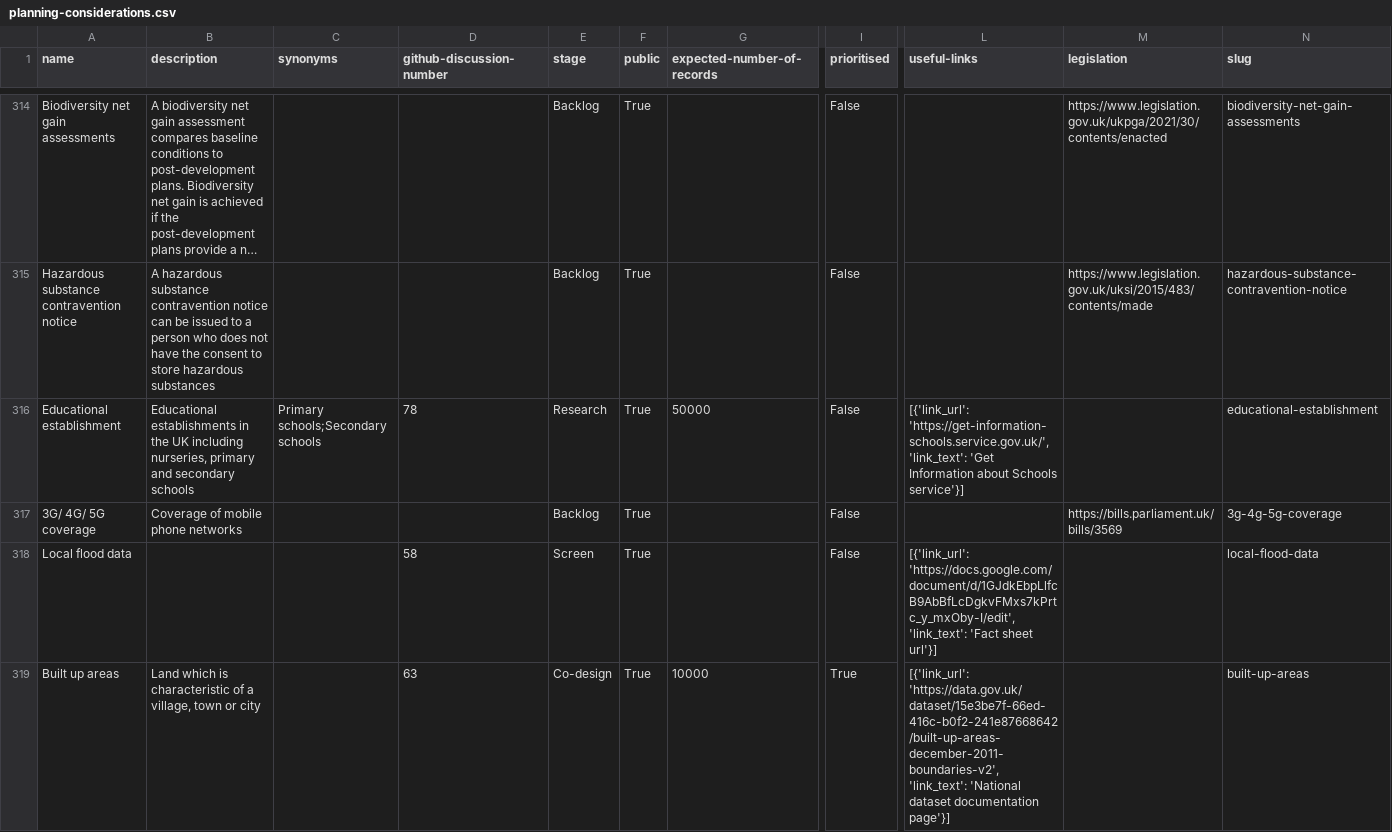
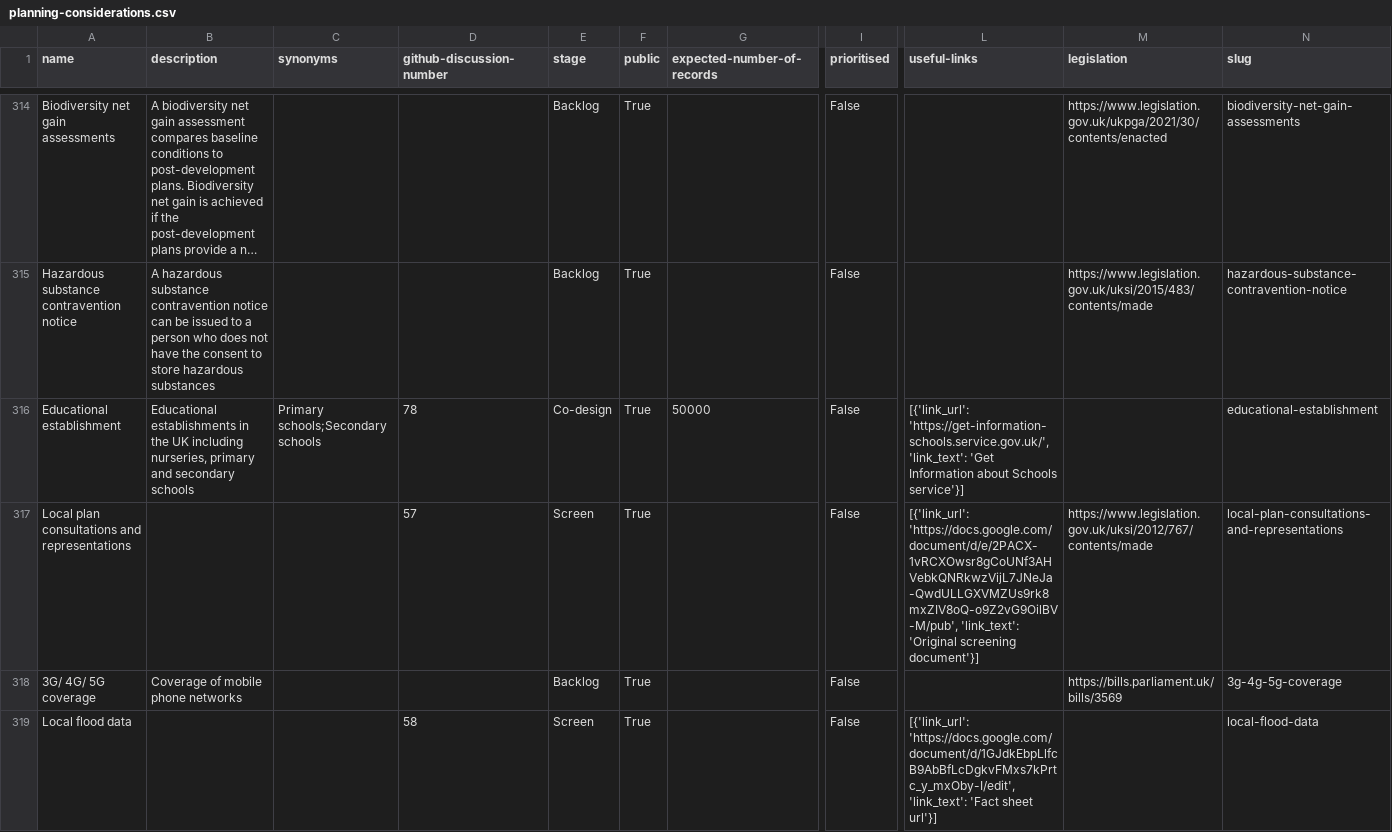
Before and after one commit to digital-land/planning-data-design, a CSV file: data/planning-considerations.csv, drawn as a sheet; only a part is shown, gaps mark what is left out; the shorter side is filled out with more unchanged rows; long unchanged cells end in …; rows hold the shown columns only; the diff covers the shown part only; the diff names each change by its address in the sheet, - before the commit and + after, or states it on an @@ line.

```diff
--- a/data/planning-considerations.csv
+++ b/data/planning-considerations.csv
-E316 (stage): Research
+E316 (stage): Co-design
+row 317: Local plan consultations and representations |  |  | 57 | Screen | True |  | False | [{'link_url': 'https://docs.google.com/document/d/e/2PACX-1vRCXOwsr8gCoUNf3AHVebkQNRkwzVijL7JNeJa-QwdULLGXVMZUs9rk8mxZIV8oQ-o9Z2vG9OilBV-M/pub', 'link_text': 'Original screening document'}] | https://www.legislation.gov.uk/uksi/2012/767/contents/made | local-plan-consultations-and-representations
```
Also changed, not shown: 3 added rows and 4 removed rows elsewhere in this file.
